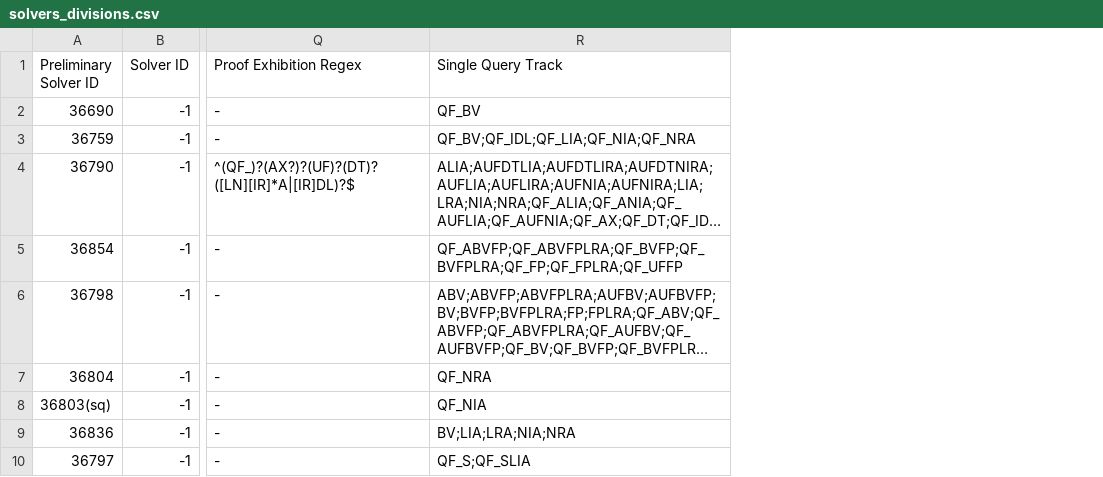
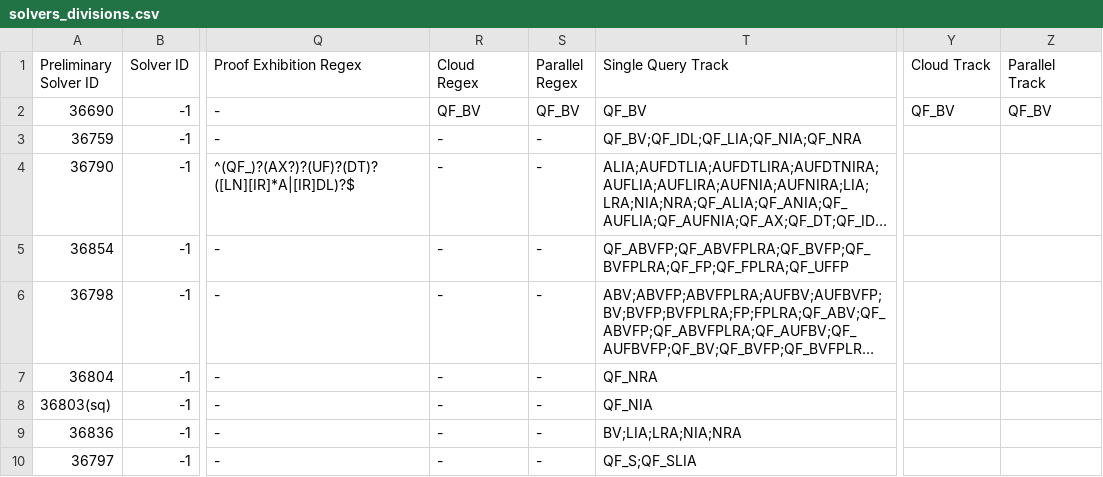
Before and after one commit to SMT-COMP/smt-comp, a CSV file: 2022/registration/solvers_divisions.csv, drawn as a sheet; only a part is shown, gaps mark what is left out; long unchanged cells end in …; the diff names each change by its address in the sheet, - before the commit and + after, or states it on an @@ line.

Commit message:
Added columns for parallel and cloud track

```diff
--- a/2022/registration/solvers_divisions.csv
+++ b/2022/registration/solvers_divisions.csv
+column R (Cloud Regex), rows 2-10: QF_BV | - | - | - | - | - | - | - | -
+column S (Parallel Regex), rows 2-10: QF_BV | - | - | - | - | - | - | - | -
+column Y (Cloud Track), row 2: QF_BV
+column Z (Parallel Track), row 2: QF_BV
```
Also changed, not shown: 1 other file.
